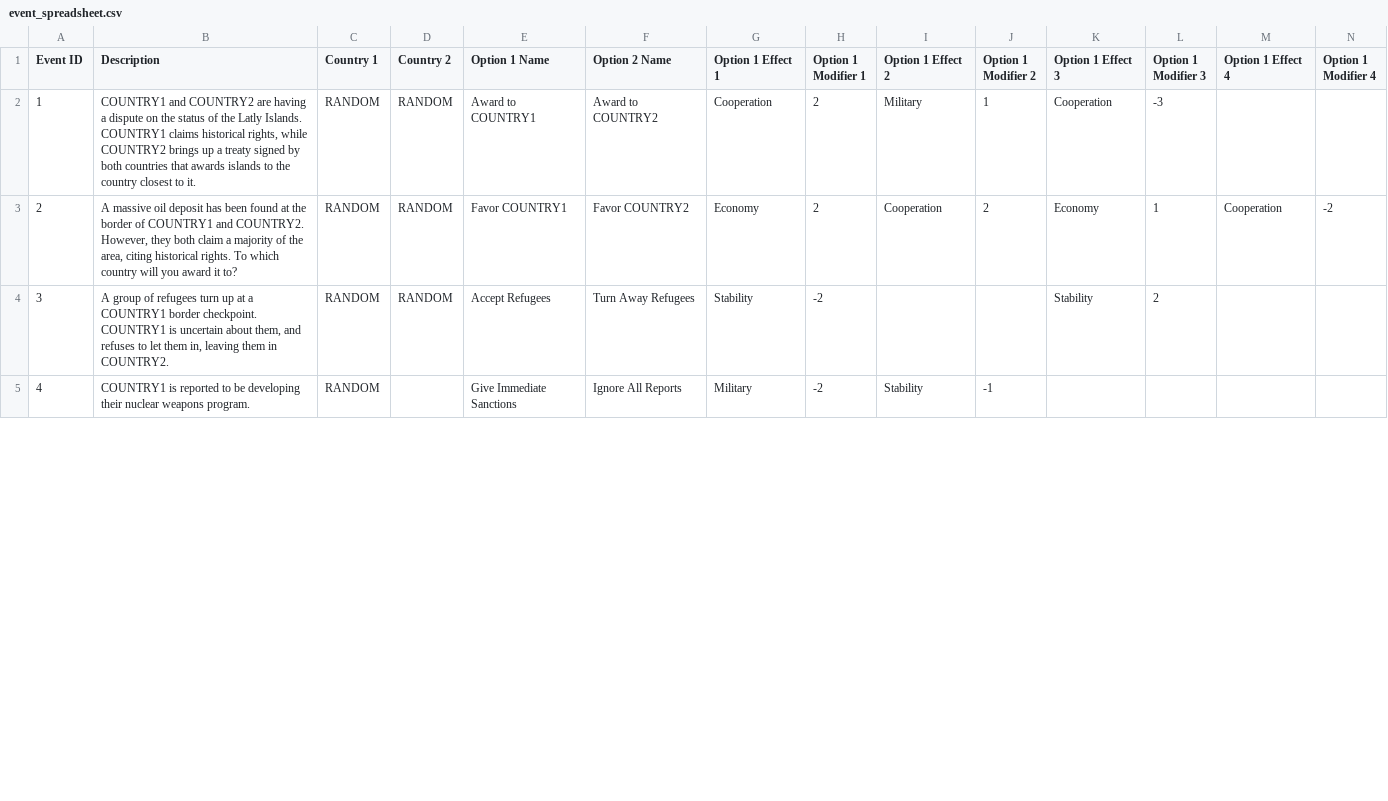
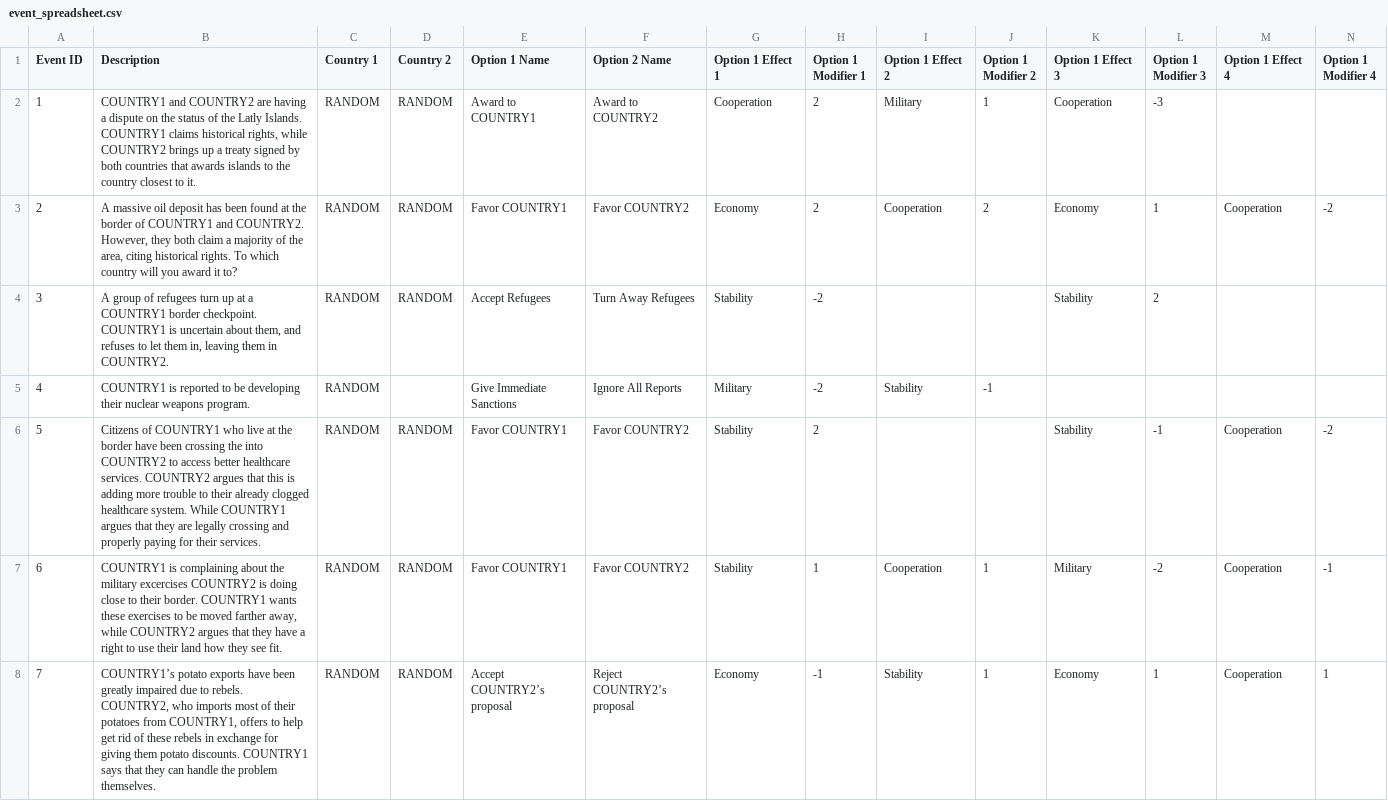
Before and after one commit to SaturdayMilkshake/game-jam-2, a CSV file: misc/event_spreadsheet.csv, drawn as a sheet; only a part is shown; rows hold the shown columns only; the diff covers the shown part only; the diff names each change by its address in the sheet, - before the commit and + after, or states it on an @@ line.

```diff
--- a/misc/event_spreadsheet.csv
+++ b/misc/event_spreadsheet.csv
+row 6: 5 | Citizens of COUNTRY1 who live at the border have been crossing the into COUNTRY2 to access better healthcare services. COUNTRY2 argues that this is adding more trouble to their already clogged healthcare system. While COUNTRY1 argues that they are legally crossing and properly paying for their services. | RANDOM | RANDOM | Favor COUNTRY1 | Favor COUNTRY2 | Stability | 2 |  |  | Stability | -1 | Cooperation | -2
+row 7: 6 | COUNTRY1 is complaining about the military excercises COUNTRY2 is doing close to their border. COUNTRY1 wants these exercises to be moved farther away, while COUNTRY2 argues that they have a right to use their land how they see fit. | RANDOM | RANDOM | Favor COUNTRY1 | Favor COUNTRY2 | Stability | 1 | Cooperation | 1 | Military | -2 | Cooperation | -1
+row 8: 7 | COUNTRY1’s potato exports have been greatly impaired due to rebels. COUNTRY2, who imports most of their potatoes from COUNTRY1, offers to help get rid of these rebels in exchange for giving them potato discounts. COUNTRY1 says that they can handle the problem themselves. | RANDOM | RANDOM | Accept COUNTRY2’s proposal | Reject COUNTRY2’s proposal | Economy | -1 | Stability | 1 | Economy | 1 | Cooperation | 1
```
Also changed, not shown: 2 added rows, 5 edited cells and row numbers in column A elsewhere in this file.
